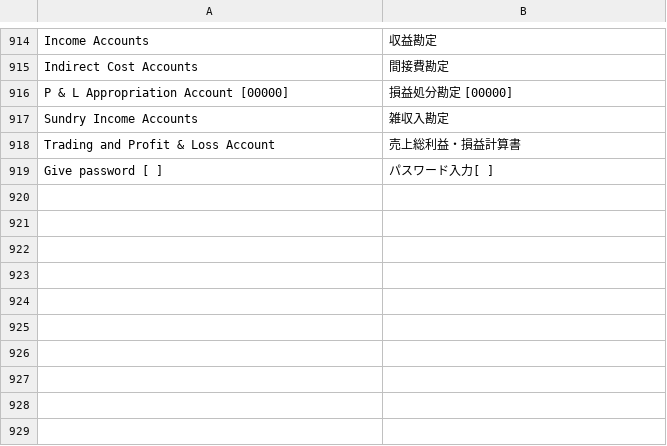
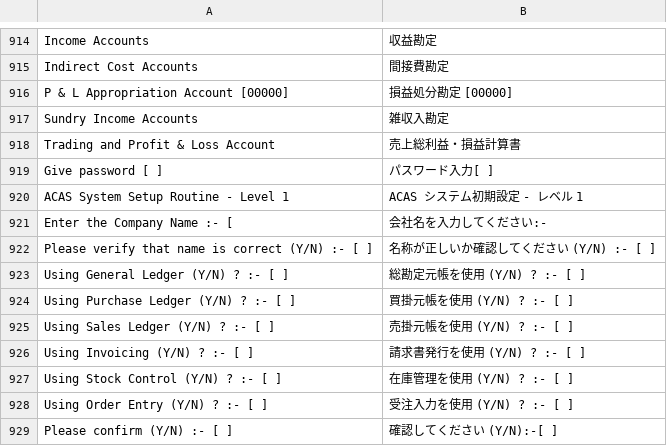
Before and after one commit to madmerger/ACAS, a TSV file: windows/Acas.Core/Resources/i18n.tsv, drawn as a sheet; only a part is shown, gaps mark what is left out.

```diff
--- a/windows/Acas.Core/Resources/i18n.tsv
+++ b/windows/Acas.Core/Resources/i18n.tsv
@@ -919 +919,11 @@ Trading and Profit & Loss Account	売上総利益・損益計算書
 Give password [    ]	パスワード入力[    ]
+ACAS System Setup Routine - Level 1	ACAS システム初期設定 - レベル 1
+Enter the Company Name :- [	会社名を入力してください:-
+Please verify that name is correct (Y/N) :- [ ]	名称が正しいか確認してください (Y/N) :-     [ ]
+Using General  Ledger (Y/N) ? :- [ ]	総勘定元帳を使用  (Y/N) ? :-     [ ]
+Using Purchase Ledger (Y/N) ? :- [ ]	買掛元帳を使用    (Y/N) ? :-     [ ]
+Using Sales    Ledger (Y/N) ? :- [ ]	売掛元帳を使用    (Y/N) ? :-     [ ]
+Using Invoicing       (Y/N) ? :- [ ]	請求書発行を使用  (Y/N) ? :-     [ ]
+Using Stock Control   (Y/N) ? :- [ ]	在庫管理を使用    (Y/N) ? :-     [ ]
+Using Order Entry     (Y/N) ? :- [ ]	受注入力を使用    (Y/N) ? :-     [ ]
+Please confirm (Y/N) :- [ ] 	確認してください (Y/N):-[ ]
```
Also changed, not shown: 3 other files.
